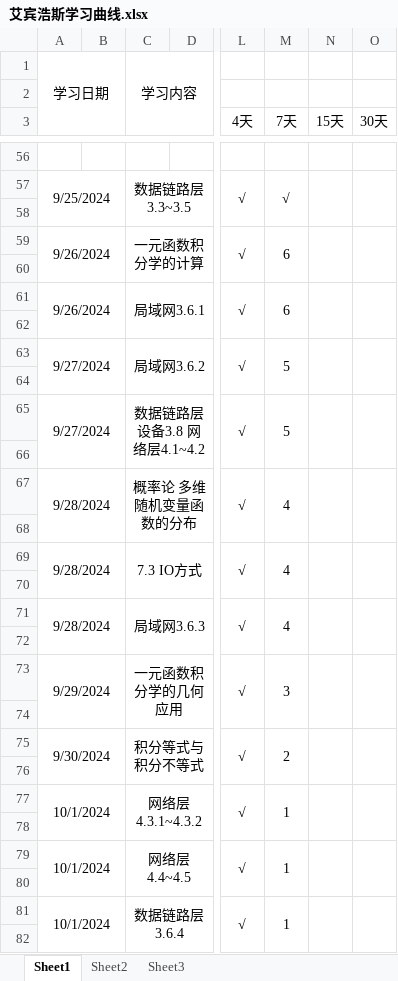
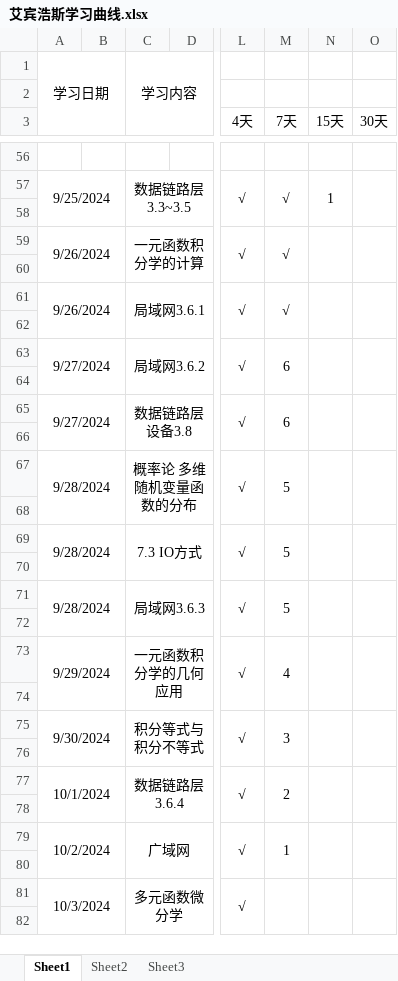
Before and after one commit to uKazuha/study, an Excel workbook: 艾宾浩斯学习曲线.xlsx, sheet Sheet1, drawn as a sheet; only a part is shown, gaps mark what is left out; values as stored, in another font and other column widths than the file's, no borders; the diff covers the shown part only; the diff names each change by its address in the sheet, - before the commit and + after, or states it on an @@ line.

```diff
--- a/艾宾浩斯学习曲线.xlsx (sheet Sheet1)
+++ b/艾宾浩斯学习曲线.xlsx (sheet Sheet1)
-N57 (15天): (empty)
+N57 (15天): 1
-M59 (7天): 6
+M59 (7天): √
-M61 (7天): 6
+M61 (7天): √
-M63 (7天): 5
+M63 (7天): 6
-C65: 数据链路层设备3.8 网络层4.1~4.2
+C65: 数据链路层设备3.8
-M65 (7天): 5
+M65 (7天): 6
-M67 (7天): 4
+M67 (7天): 5
-M69 (7天): 4
+M69 (7天): 5
-M71 (7天): 4
+M71 (7天): 5
-M73 (7天): 3
+M73 (7天): 4
-M75 (7天): 2
+M75 (7天): 3
-C77: 网络层4.3.1~4.3.2
+C77: 数据链路层3.6.4
-M77 (7天): 1
+M77 (7天): 2
-A79: 10/1/2024
+A79: 10/2/2024
-C79: 网络层4.4~4.5
+C79: 广域网
-A81: 10/1/2024
+A81: 10/3/2024
-C81: 数据链路层3.6.4
+C81: 多元函数微分学
-M81 (7天): 1
+M81 (7天): (empty)
```
Also changed, not shown: 3 added rows, 7 removed rows, 53 edited cells and merged cells elsewhere in this sheet.
